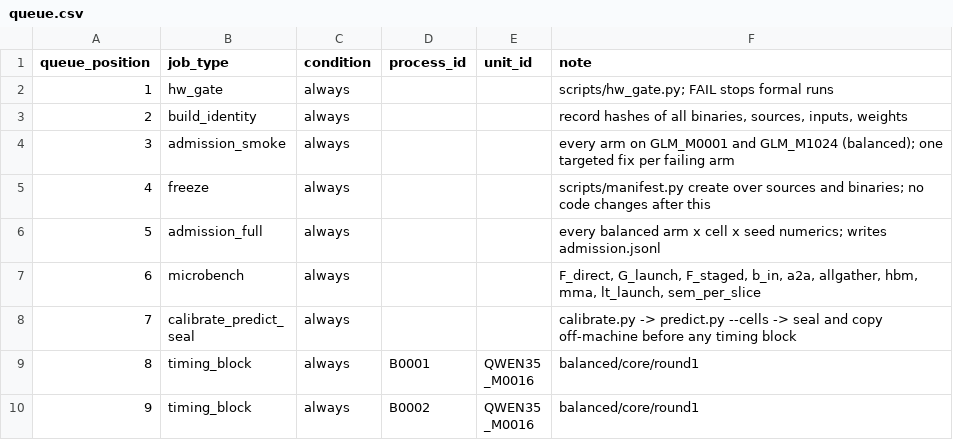
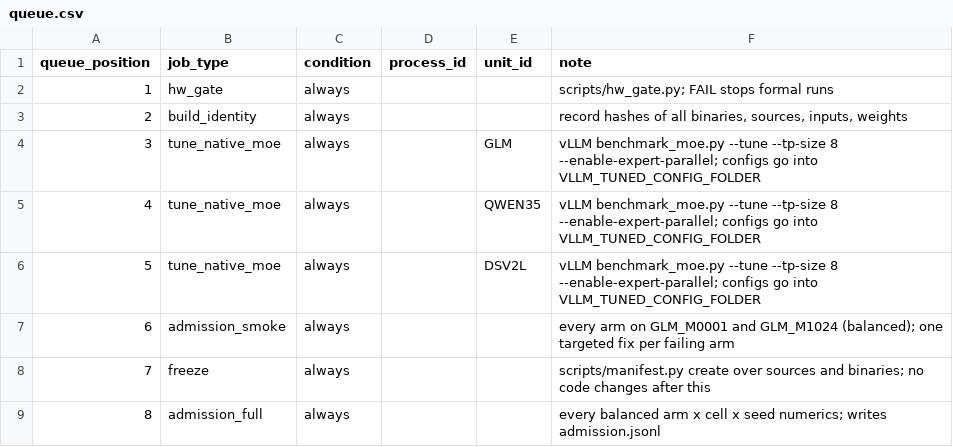
Before and after one commit to Neo82-z/Edmir, a CSV file: experiments/2026-11-20-final-round/design/queue.csv, drawn as a sheet; only a part is shown; the shorter side is filled out with more unchanged rows; addresses are those after the commit; the diff names each change by its address in the sheet, - before the commit and + after, or states it on an @@ line.

```diff
--- a/experiments/2026-11-20-final-round/design/queue.csv
+++ b/experiments/2026-11-20-final-round/design/queue.csv
+row 4: 3 | tune_native_moe | always |  | GLM | vLLM benchmark_moe.py --tune --tp-size 8 --enable-expert-parallel; configs go into VLLM_TUNED_CONFIG_FOLDER
+row 5: 4 | tune_native_moe | always |  | QWEN35 | vLLM benchmark_moe.py --tune --tp-size 8 --enable-expert-parallel; configs go into VLLM_TUNED_CONFIG_FOLDER
+row 6: 5 | tune_native_moe | always |  | DSV2L | vLLM benchmark_moe.py --tune --tp-size 8 --enable-expert-parallel; configs go into VLLM_TUNED_CONFIG_FOLDER
@@ column A (queue_position) renumbered from row 7 down @@
```
Also changed, not shown: 4 other files.
